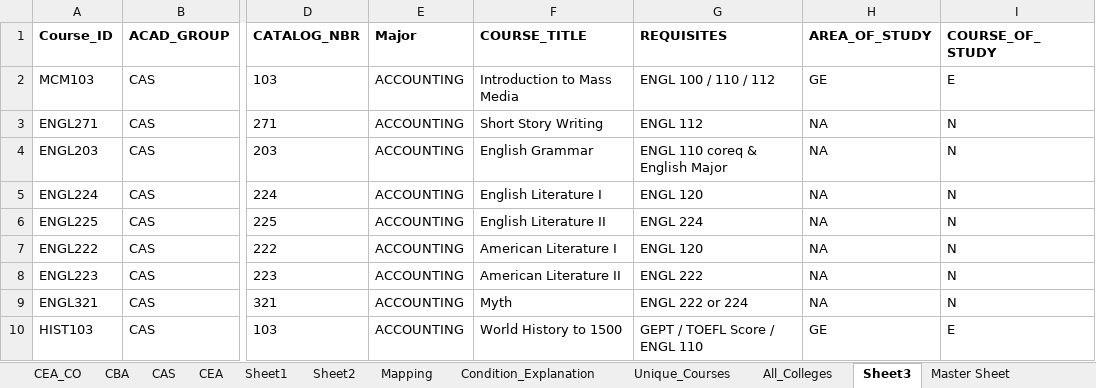
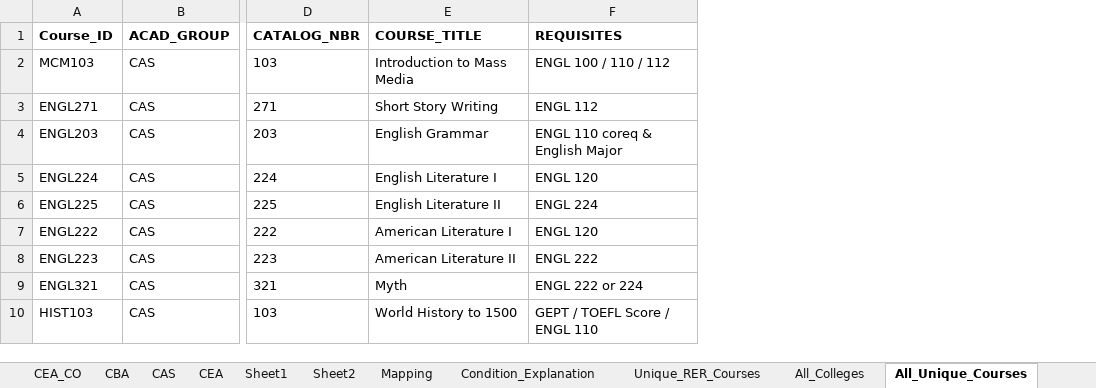
Before and after one commit to AmroEwes/Course-Eligibility-and-Recommendation-System, an Excel workbook: Majors.xlsx, sheet All_Unique_Courses, drawn as a sheet; only a part is shown, gaps mark what is left out; values as stored, in another font and other column widths than the file's, no borders; removed rows and columns are numbered as before the commit, all else as after; the diff covers the shown part only; the diff names each change by its address in the sheet, - before the commit and + after, or states it on an @@ line.

```diff
--- a/Majors.xlsx (sheet All_Unique_Courses)
+++ b/Majors.xlsx (sheet All_Unique_Courses)
-sheet tab: Unique_Courses
+sheet tab: Unique_RER_Courses
-sheet tab: Sheet3
+sheet tab: All_Unique_Courses
-column E (Major), rows 2-10: all ACCOUNTING
-column H (AREA_OF_STUDY), rows 2-10: GE | NA | NA | NA | NA | NA | NA | NA | GE
-column I (COURSE_OF_STUDY), rows 2-10: E | N | N | N | N | N | N | N | E
```
Also changed, not shown: 4 added rows and 12 edited cells elsewhere in this sheet, sheet Unique_RER_Courses, sheet Master Sheet, sheet All_Colleges, sheet CBA, sheet CBA_list, sheet CBA_Special_Cases, 1 more sheet, other sheet tabs, hidden cells, 1 other file.
